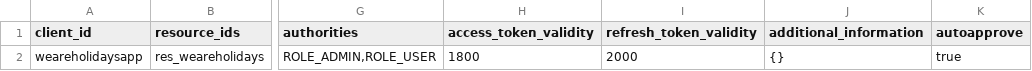
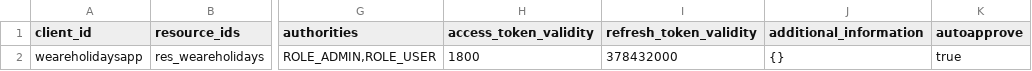
Before and after one commit to pravered/weareholidays, a CSV file: src/main/resources/config/liquibase/oauth_client_details.csv, drawn as a sheet; only a part is shown, gaps mark what is left out; the diff names each change by its address in the sheet, - before the commit and + after, or states it on an @@ line.

Commit message:
reverting uuid changes and refresh token validity extended in csv

```diff
--- a/src/main/resources/config/liquibase/oauth_client_details.csv
+++ b/src/main/resources/config/liquibase/oauth_client_details.csv
-I2 (refresh_token_validity): 2000
+I2 (refresh_token_validity): 378432000
```
Also changed, not shown: 3 other files.
